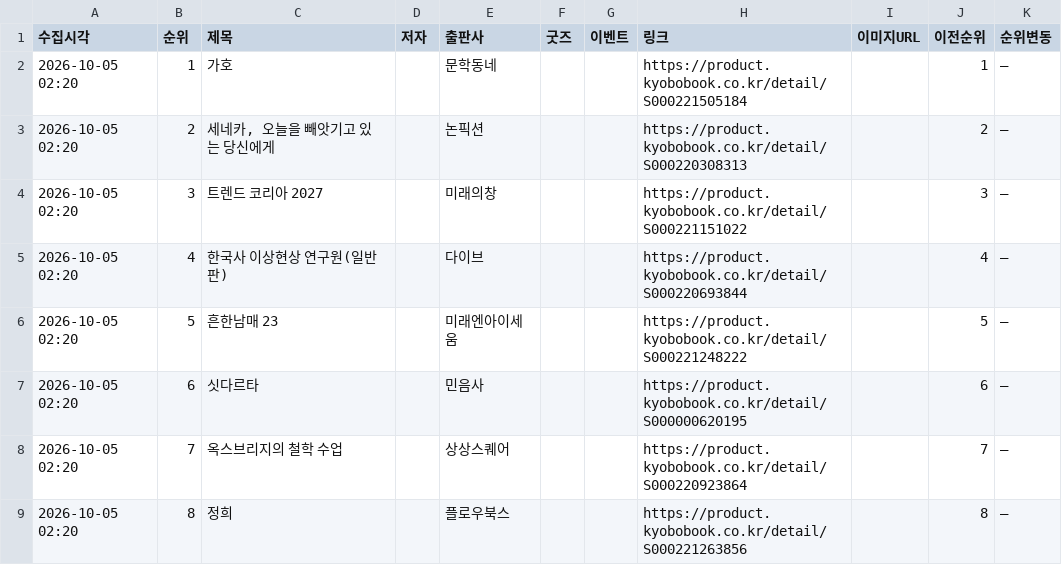
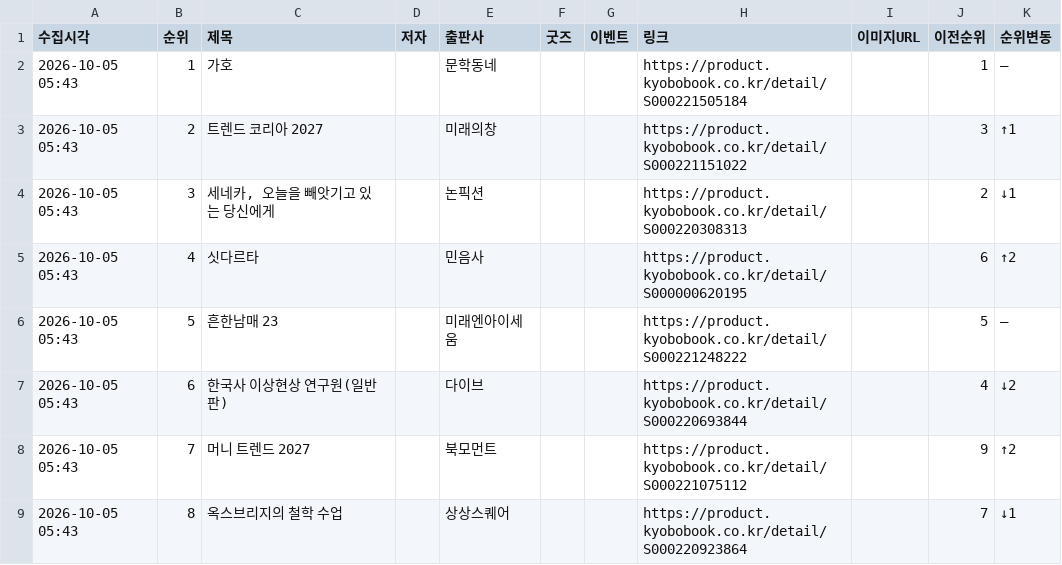
Before and after one commit to down-cyber/manga-bestseller, a CSV file: kyobo_manga.csv, drawn as a sheet; only a part is shown; the diff covers the shown part only.

```diff
--- a/kyobo_manga.csv
+++ b/kyobo_manga.csv
@@ -1,9 +1,9 @@
 수집시각,순위,제목,저자,출판사,굿즈,이벤트,링크,이미지URL,이전순위,순위변동
-2026-10-05 02:20,1,가호,,문학동네,,,https://product.kyobobook.co.kr/detail/S000221505184,,1,–
-2026-10-05 02:20,2,"세네카, 오늘을 빼앗기고 있는 당신에게",,논픽션,,,https://product.kyobobook.co.kr/detail/S000220308313,,2,–
-2026-10-05 02:20,3,트렌드 코리아 2027,,미래의창,,,https://product.kyobobook.co.kr/detail/S000221151022,,3,–
-2026-10-05 02:20,4,한국사 이상현상 연구원(일반판),,다이브,,,https://product.kyobobook.co.kr/detail/S000220693844,,4,–
-2026-10-05 02:20,5,흔한남매 23,,미래엔아이세움,,,https://product.kyobobook.co.kr/detail/S000221248222,,5,–
-2026-10-05 02:20,6,싯다르타,,민음사,,,https://product.kyobobook.co.kr/detail/S000000620195,,6,–
-2026-10-05 02:20,7,옥스브리지의 철학 수업,,상상스퀘어,,,https://product.kyobobook.co.kr/detail/S000220923864,,7,–
-2026-10-05 02:20,8,정희,,플로우북스,,,https://product.kyobobook.co.kr/detail/S000221263856,,8,–
+2026-10-05 05:43,1,가호,,문학동네,,,https://product.kyobobook.co.kr/detail/S000221505184,,1,–
+2026-10-05 05:43,2,트렌드 코리아 2027,,미래의창,,,https://product.kyobobook.co.kr/detail/S000221151022,,3,↑1
+2026-10-05 05:43,3,"세네카, 오늘을 빼앗기고 있는 당신에게",,논픽션,,,https://product.kyobobook.co.kr/detail/S000220308313,,2,↓1
+2026-10-05 05:43,4,싯다르타,,민음사,,,https://product.kyobobook.co.kr/detail/S000000620195,,6,↑2
+2026-10-05 05:43,5,흔한남매 23,,미래엔아이세움,,,https://product.kyobobook.co.kr/detail/S000221248222,,5,–
+2026-10-05 05:43,6,한국사 이상현상 연구원(일반판),,다이브,,,https://product.kyobobook.co.kr/detail/S000220693844,,4,↓2
+2026-10-05 05:43,7,머니 트렌드 2027,,북모먼트,,,https://product.kyobobook.co.kr/detail/S000221075112,,9,↑2
+2026-10-05 05:43,8,옥스브리지의 철학 수업,,상상스퀘어,,,https://product.kyobobook.co.kr/detail/S000220923864,,7,↓1
```
Also changed, not shown: 43 edited cells elsewhere in this file, aladin_manga.csv, yes24_manga.csv, 1 other file.
